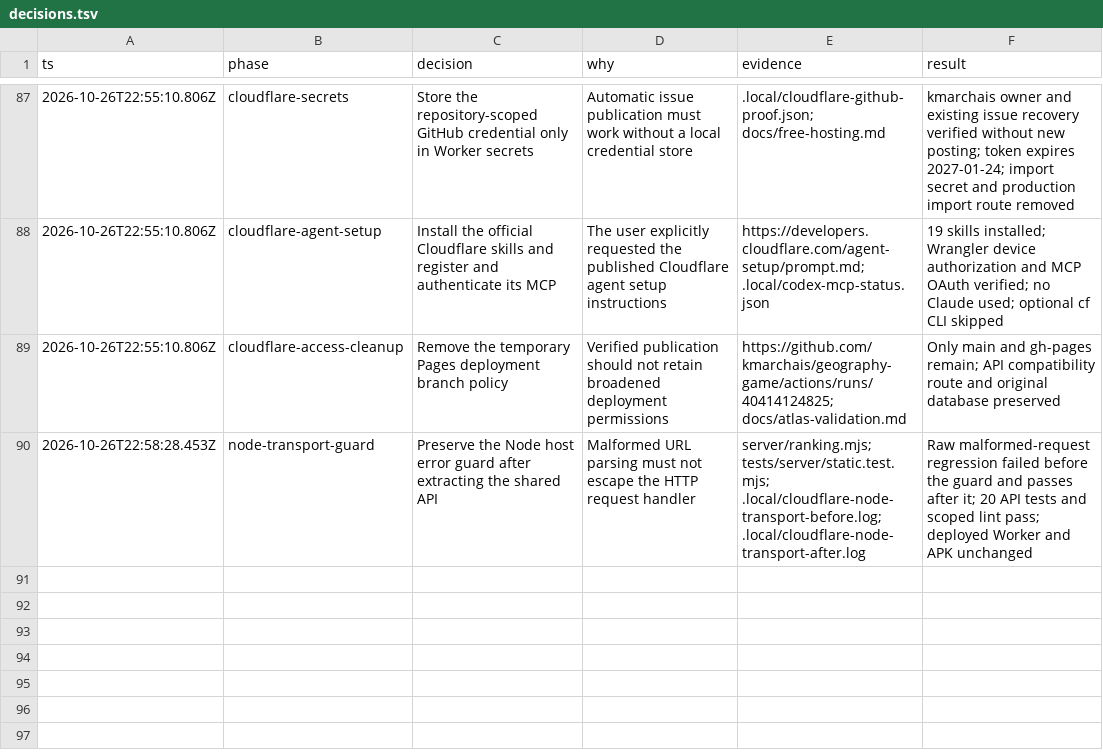
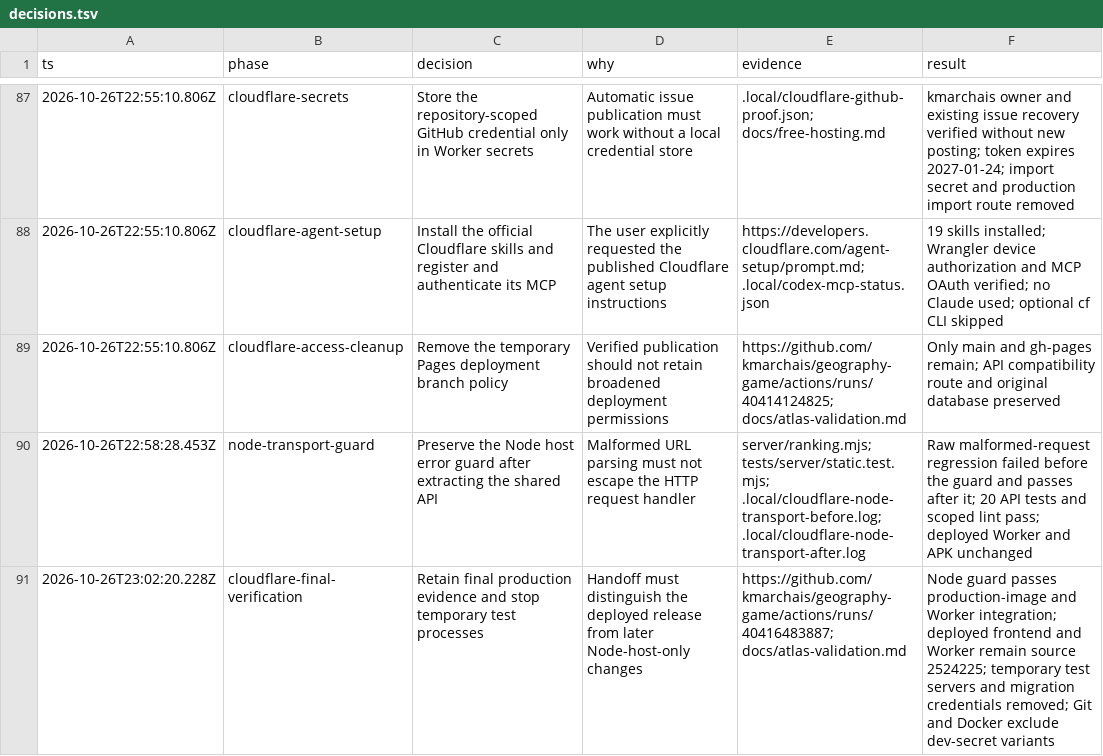
Before and after one commit to kmarchais/geography-game, a TSV file: docs/decisions.tsv, drawn as a sheet; only a part is shown, gaps mark what is left out; the diff names each change by its address in the sheet, - before the commit and + after, or states it on an @@ line.

Commit message:
Finalize Cloudflare validation and exclude local secret variants

```diff
--- a/docs/decisions.tsv
+++ b/docs/decisions.tsv
+row 91: 2026-10-26T23:02:20.228Z | cloudflare-final-verification | Retain final production evidence and stop temporary test processes | Handoff must distinguish the deployed release from later Node-host-only changes | https://github.com/kmarchais/geography-game/actions/runs/40416483887; docs/atlas-validation.md | Node guard passes production-image and Worker integration; deployed frontend and Worker remain source 2524225; temporary test servers and migration credentials removed; Git and Docker exclude dev-secret variants
```
Also changed, not shown: 3 other files.
